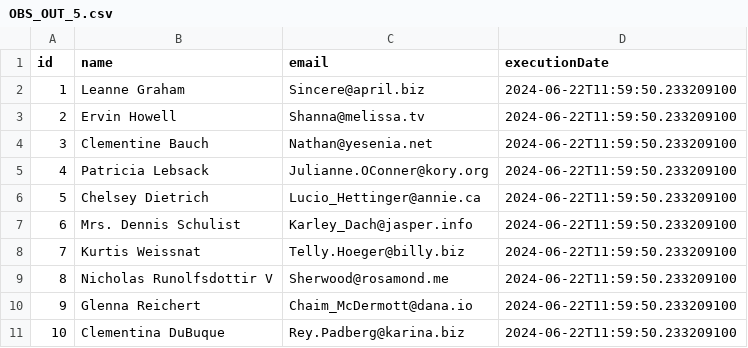
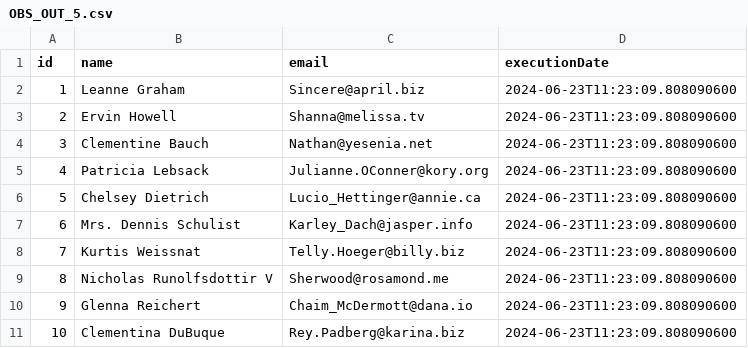
Before and after one commit to trashfacu/fiverr-ainigma100-SBatch, a CSV file: OBS_OUT_5.csv, drawn as a sheet.

```diff
--- a/OBS_OUT_5.csv
+++ b/OBS_OUT_5.csv
@@ -1,11 +1,11 @@
 id,name,email,executionDate
-1,Leanne Graham,Sincere@april.biz,2024-06-22T11:59:50.233209100
-2,Ervin Howell,Shanna@melissa.tv,2024-06-22T11:59:50.233209100
-3,Clementine Bauch,Nathan@yesenia.net,2024-06-22T11:59:50.233209100
-4,Patricia Lebsack,Julianne.OConner@kory.org,2024-06-22T11:59:50.233209100
-5,Chelsey Dietrich,Lucio_Hettinger@annie.ca,2024-06-22T11:59:50.233209100
-6,Mrs. Dennis Schulist,Karley_Dach@jasper.info,2024-06-22T11:59:50.233209100
-7,Kurtis Weissnat,Telly.Hoeger@billy.biz,2024-06-22T11:59:50.233209100
-8,Nicholas Runolfsdottir V,Sherwood@rosamond.me,2024-06-22T11:59:50.233209100
-9,Glenna Reichert,Chaim_McDermott@dana.io,2024-06-22T11:59:50.233209100
-10,Clementina DuBuque,Rey.Padberg@karina.biz,2024-06-22T11:59:50.233209100
+1,Leanne Graham,Sincere@april.biz,2024-06-23T11:23:09.808090600
+2,Ervin Howell,Shanna@melissa.tv,2024-06-23T11:23:09.808090600
+3,Clementine Bauch,Nathan@yesenia.net,2024-06-23T11:23:09.808090600
+4,Patricia Lebsack,Julianne.OConner@kory.org,2024-06-23T11:23:09.808090600
+5,Chelsey Dietrich,Lucio_Hettinger@annie.ca,2024-06-23T11:23:09.808090600
+6,Mrs. Dennis Schulist,Karley_Dach@jasper.info,2024-06-23T11:23:09.808090600
+7,Kurtis Weissnat,Telly.Hoeger@billy.biz,2024-06-23T11:23:09.808090600
+8,Nicholas Runolfsdottir V,Sherwood@rosamond.me,2024-06-23T11:23:09.808090600
+9,Glenna Reichert,Chaim_McDermott@dana.io,2024-06-23T11:23:09.808090600
+10,Clementina DuBuque,Rey.Padberg@karina.biz,2024-06-23T11:23:09.808090600
```
Also changed, not shown: 13 other files.
